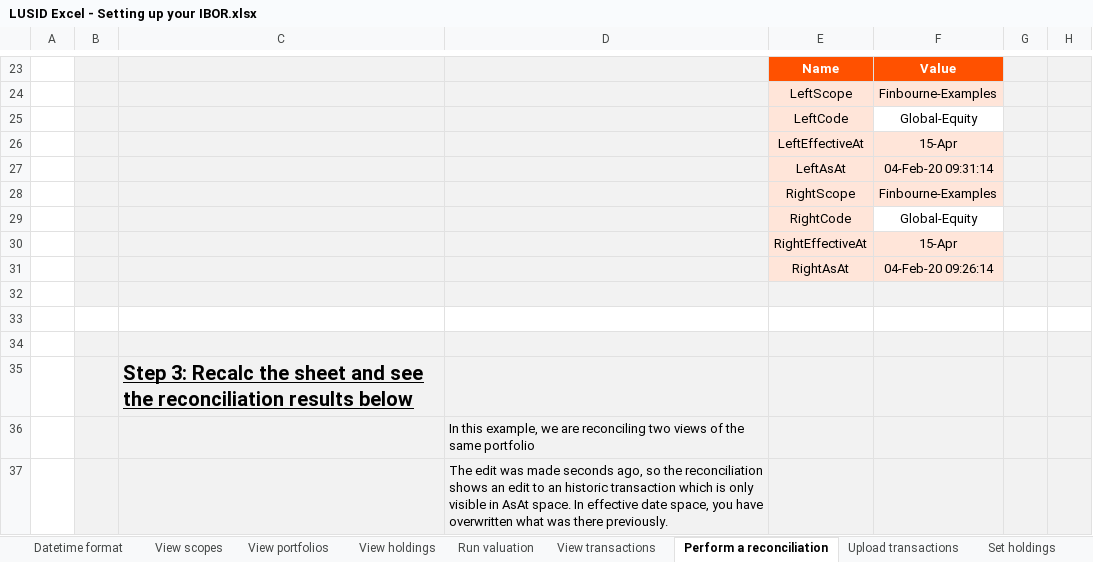
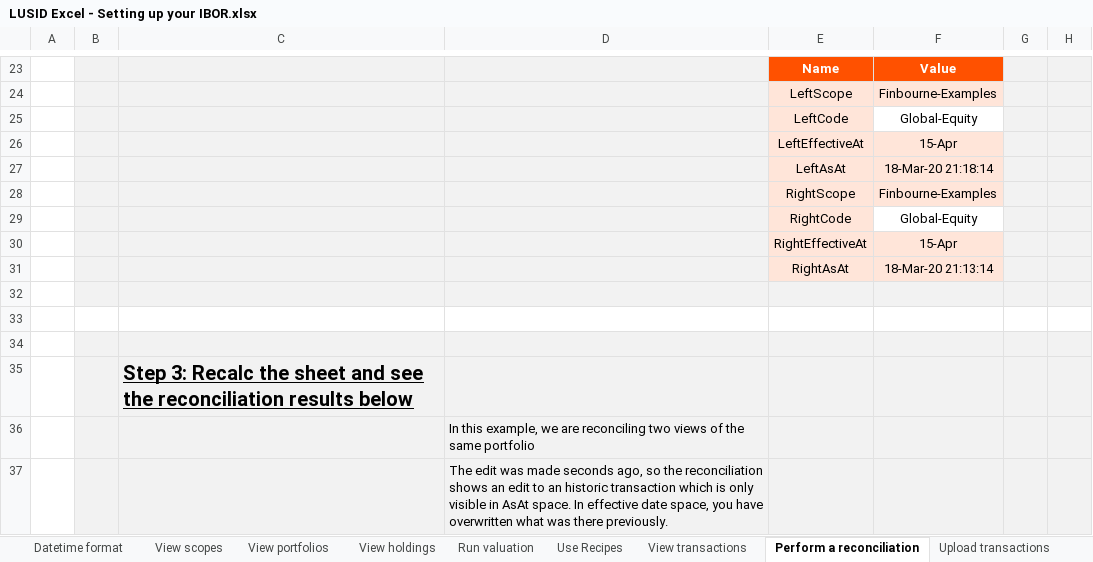
Before and after one commit to finbourne/sample-excel, an Excel workbook: LUSID Excel - Setting up your IBOR.xlsx, sheet Perform a reconciliation, drawn as a sheet; only a part is shown, gaps mark what is left out; values as stored, in another font and other column widths than the file's, no borders; charts and pictures not drawn; the diff names each change by its address in the sheet, - before the commit and + after, or states it on an @@ line.

Commit message:
Feature/dev 7303 (#18)
* feature/DEV-7303 changing IBOR sheet for recipes

* feature/DEV-7303 adding recipe handling

* feature/DEV-7303 fixed recipe handling

```diff
--- a/LUSID Excel - Setting up your IBOR.xlsx (sheet Perform a reconciliation)
+++ b/LUSID Excel - Setting up your IBOR.xlsx (sheet Perform a reconciliation)
+sheet tab: Use Recipes
-F27: 04-Feb-20 09:31:14
+F27: 18-Mar-20 21:18:14
-F31: 04-Feb-20 09:26:14
+F31: 18-Mar-20 21:13:14
```
Also changed, not shown: sheet View holdings, sheet View transactions, sheet Run valuation, sheet View portfolios, sheet View scopes, sheet Create portfolio group, charts or pictures.
